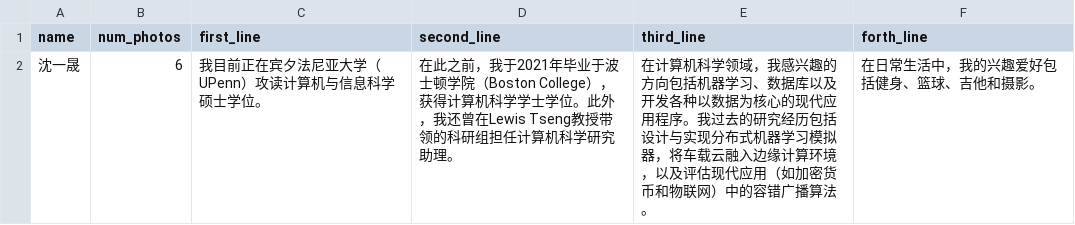
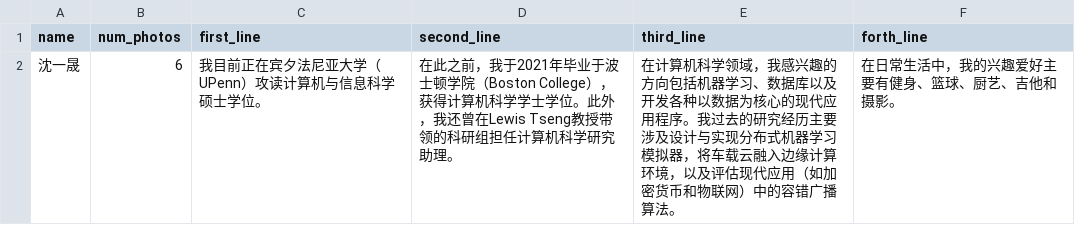
Before and after one commit to YichengShen/yichengshen.github.io, a CSV file: public/files/about_zh.csv, drawn as a sheet.

Commit message:
Update about_zh

```diff
--- a/public/files/about_zh.csv
+++ b/public/files/about_zh.csv
@@ -1,2 +1,2 @@
 name,num_photos,first_line,second_line,third_line,forth_line,
-沈一晟,6,我目前正在宾夕法尼亚大学（UPenn）攻读计算机与信息科学硕士学位。,在此之前，我于2021年毕业于波士顿学院（Boston College），获得计算机科学学士学位。此外，我还曾在Lewis Tseng教授带领的科研组担任计算机科学研究助理。,在计算机科学领域，我感兴趣的方向包括机器学习、数据库以及开发各种以数据为核心的现代应用程序。我过去的研究经历包括设计与实现分布式机器学习模拟器，将车载云融入边缘计算环境，以及评估现代应用（如加密货币和物联网）中的容错广播算法。,在日常生活中，我的兴趣爱好包括健身、篮球、吉他和摄影。,
+沈一晟,6,我目前正在宾夕法尼亚大学（UPenn）攻读计算机与信息科学硕士学位。,在此之前，我于2021年毕业于波士顿学院（Boston College），获得计算机科学学士学位。此外，我还曾在Lewis Tseng教授带领的科研组担任计算机科学研究助理。,在计算机科学领域，我感兴趣的方向包括机器学习、数据库以及开发各种以数据为核心的现代应用程序。我过去的研究经历主要涉及设计与实现分布式机器学习模拟器，将车载云融入边缘计算环境，以及评估现代应用（如加密货币和物联网）中的容错广播算法。,在日常生活中，我的兴趣爱好主要有健身、篮球、厨艺、吉他和摄影。,
```
